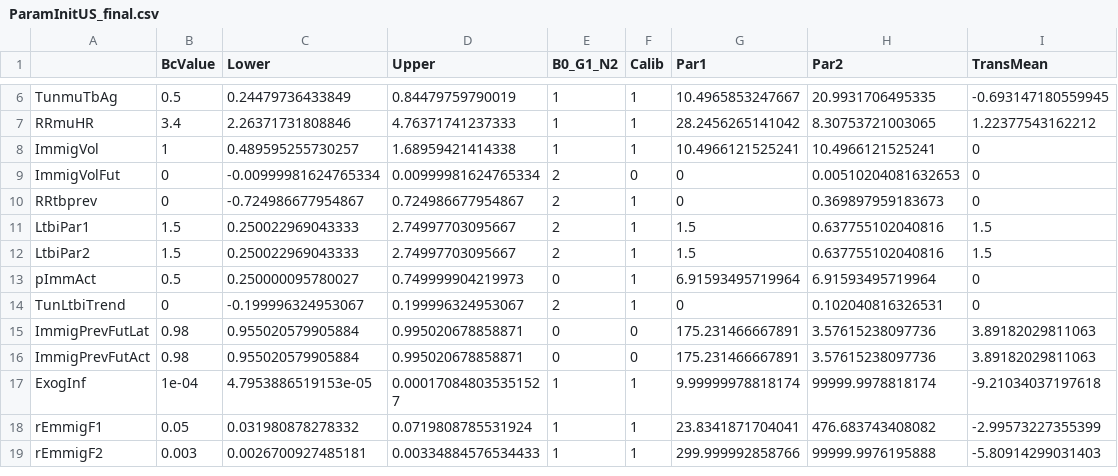
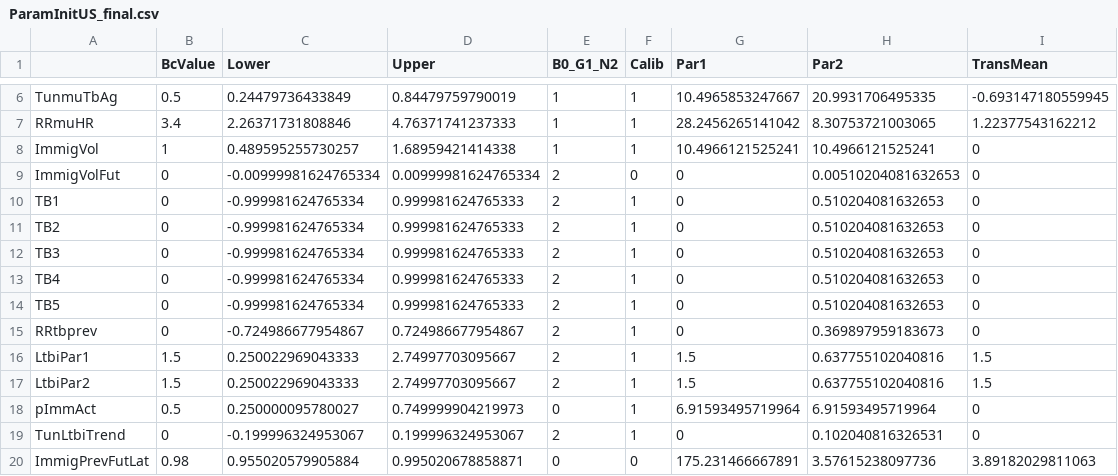
Before and after one commit to PPML/MITUS, a CSV file: inst/extdata/US/ParamInitUS_final.csv, drawn as a sheet; only a part is shown, gaps mark what is left out; the shorter side is filled out with more unchanged rows; the diff names each change by its address in the sheet, - before the commit and + after, or states it on an @@ line.

```diff
--- a/inst/extdata/US/ParamInitUS_final.csv
+++ b/inst/extdata/US/ParamInitUS_final.csv
+row 10: TB1 | 0 | -0.999981624765334 | 0.999981624765333 | 2 | 1 | 0 | 0.510204081632653 | 0
+row 11: TB2 | 0 | -0.999981624765334 | 0.999981624765333 | 2 | 1 | 0 | 0.510204081632653 | 0
+row 12: TB3 | 0 | -0.999981624765334 | 0.999981624765333 | 2 | 1 | 0 | 0.510204081632653 | 0
+row 13: TB4 | 0 | -0.999981624765334 | 0.999981624765333 | 2 | 1 | 0 | 0.510204081632653 | 0
+row 14: TB5 | 0 | -0.999981624765334 | 0.999981624765333 | 2 | 1 | 0 | 0.510204081632653 | 0
```
Also changed, not shown: inst/extdata/ParamInitST.csv, inst/extdata/ParamInitState_final.csv, 8 other files.
